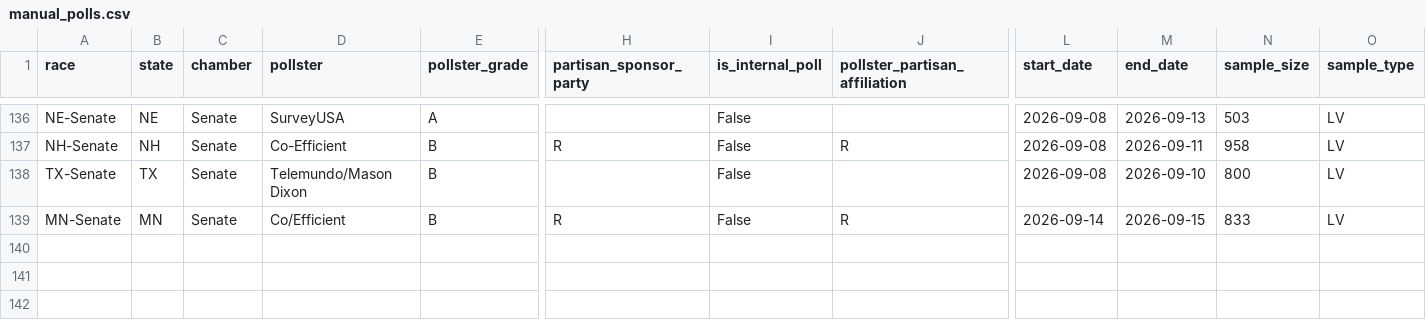
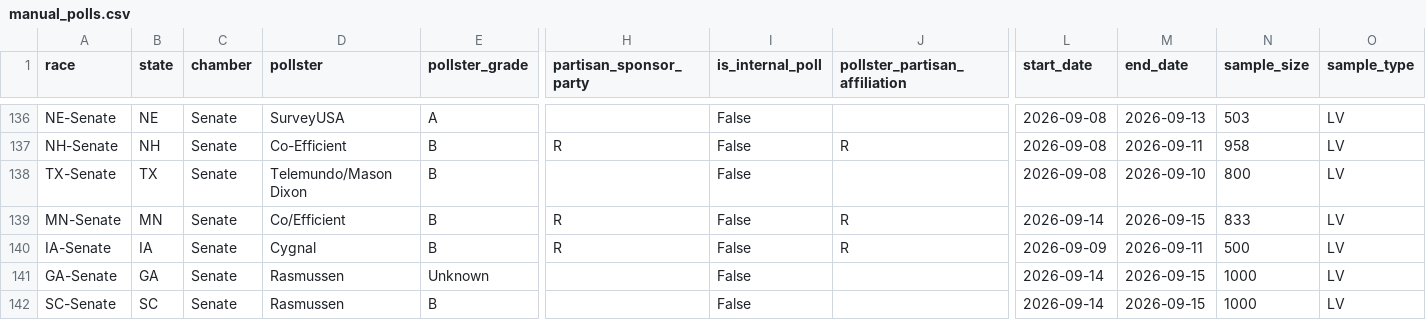
Before and after one commit to benyelin/2026-Senate-Model, a CSV file: inputs/manual_polls.csv, drawn as a sheet; only a part is shown, gaps mark what is left out; rows hold the shown columns only; the diff names each change by its address in the sheet, - before the commit and + after, or states it on an @@ line.

```diff
--- a/inputs/manual_polls.csv
+++ b/inputs/manual_polls.csv
+row 140: IA-Senate | IA | Senate | Cygnal | B | R | False | R | 2026-09-09 | 2026-09-11 | 500 | LV
+row 141: GA-Senate | GA | Senate | Rasmussen | Unknown |  | False |  | 2026-09-14 | 2026-09-15 | 1000 | LV
+row 142: SC-Senate | SC | Senate | Rasmussen | B |  | False |  | 2026-09-14 | 2026-09-15 | 1000 | LV
```
Also changed, not shown: inputs/manual_polls_adjusted.csv, inputs/race_inputs.before_candidate_quality_framework_option_b_apply.csv, 13 other files.
